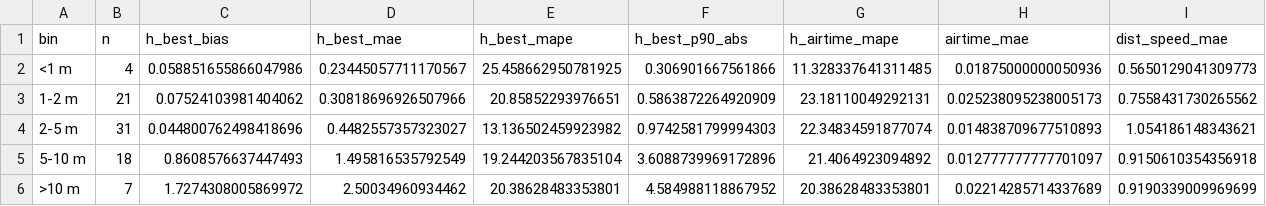
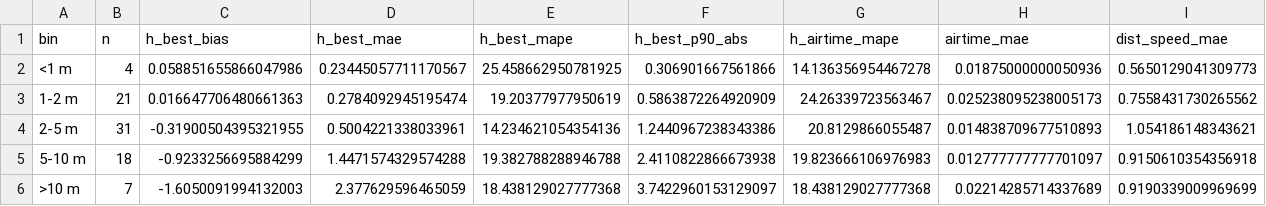
Before and after one commit to vuksv/kite-app, a CSV file: docs/summary_by_height_bin.csv, drawn as a sheet.

```diff
--- a/docs/summary_by_height_bin.csv
+++ b/docs/summary_by_height_bin.csv
@@ -1,6 +1,6 @@
 bin,n,h_best_bias,h_best_mae,h_best_mape,h_best_p90_abs,h_airtime_mape,airtime_mae,dist_speed_mae
-<1 m,4,0.058851655866047986,0.23445057711170567,25.458662950781925,0.306901667561866,11.328337641311485,0.01875000000050936,0.5650129041309773
-1-2 m,21,0.07524103981404062,0.30818696926507966,20.85852293976651,0.5863872264920909,23.18110049292131,0.025238095238005173,0.7558431730265562
-2-5 m,31,0.044800762498418696,0.4482557357323027,13.136502459923982,0.9742581799994303,22.34834591877074,0.014838709677510893,1.054186148343621
-5-10 m,18,0.8608576637447493,1.495816535792549,19.244203567835104,3.6088739969172896,21.4064923094892,0.012777777777701097,0.9150610354356918
->10 m,7,1.7274308005869972,2.50034960934462,20.38628483353801,4.584988118867952,20.38628483353801,0.02214285714337689,0.9190339009969699
+<1 m,4,0.058851655866047986,0.23445057711170567,25.458662950781925,0.306901667561866,14.136356954467278,0.01875000000050936,0.5650129041309773
+1-2 m,21,0.016647706480661363,0.2784092945195474,19.20377977950619,0.5863872264920909,24.26339723563467,0.025238095238005173,0.7558431730265562
+2-5 m,31,-0.31900504395321955,0.5004221338033961,14.234621054354136,1.2440967238343386,20.8129866055487,0.014838709677510893,1.054186148343621
+5-10 m,18,-0.9233256695884299,1.4471574329574288,19.382788288946788,2.4110822866673938,19.823666106976983,0.012777777777701097,0.9150610354356918
+>10 m,7,-1.6050091994132003,2.377629596465059,18.438129027777368,3.7422960153129097,18.438129027777368,0.02214285714337689,0.9190339009969699
```
Also changed, not shown: docs/summary_by_scenario.csv, 9 other files.
